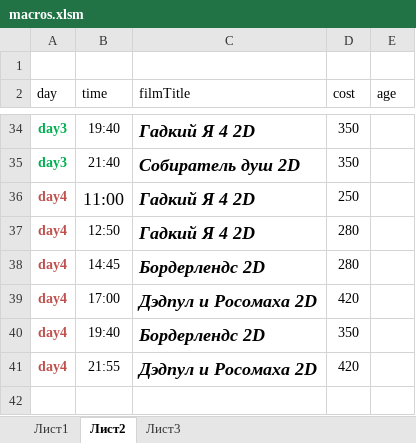
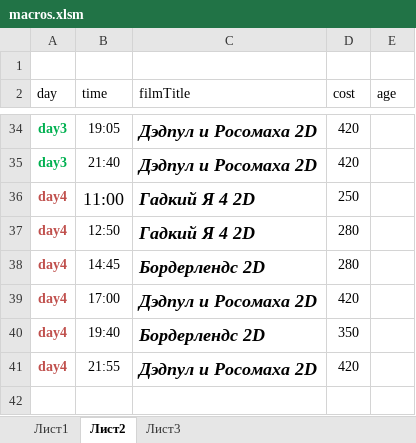
Before and after one commit to eg-bond/ReactSovremennic, an Excel workbook: ExternalScripts/Excel/macros.xlsm, sheet Лист2, drawn as a sheet; only a part is shown, gaps mark what is left out; values as stored, in another font and other column widths than the file's, no borders; the diff covers the shown part only; the diff names each change by its address in the sheet, - before the commit and + after, or states it on an @@ line.

```diff
--- a/ExternalScripts/Excel/macros.xlsm (sheet Лист2)
+++ b/ExternalScripts/Excel/macros.xlsm (sheet Лист2)
-B34 (time): 19:40
+B34 (time): 19:05
-C34 (filmTitle): Гадкий Я 4 2D
+C34 (filmTitle): Дэдпул и Росомаха 2D
-D34:D35 (cost): 350
+D34:D35 (cost): 420
-C35 (filmTitle): Собиратель душ 2D
+C35 (filmTitle): Дэдпул и Росомаха 2D
```
Also changed, not shown: 1 added row, 1 removed row and 31 edited cells elsewhere in this sheet, sheet Лист1, 4 other files.
